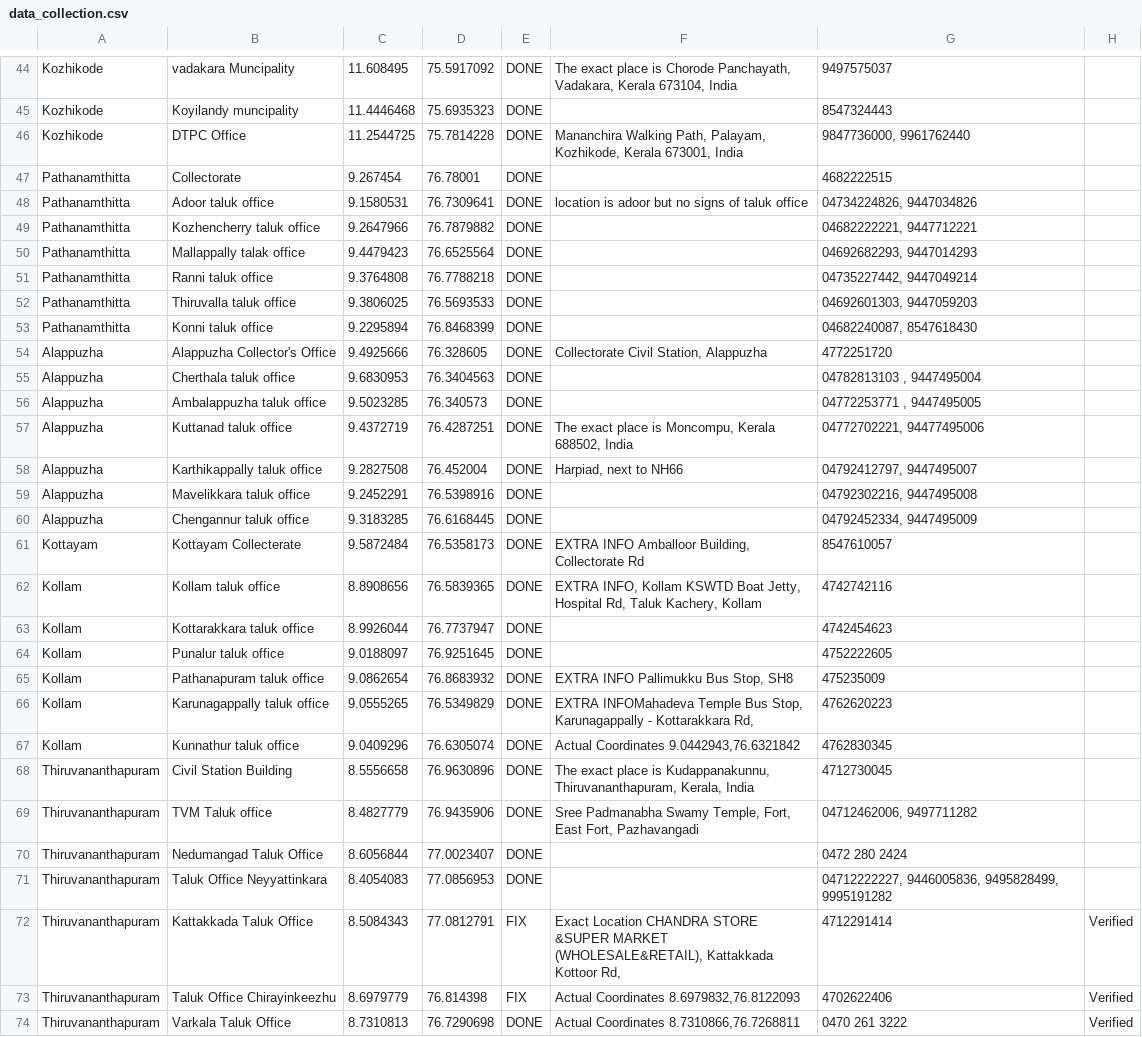
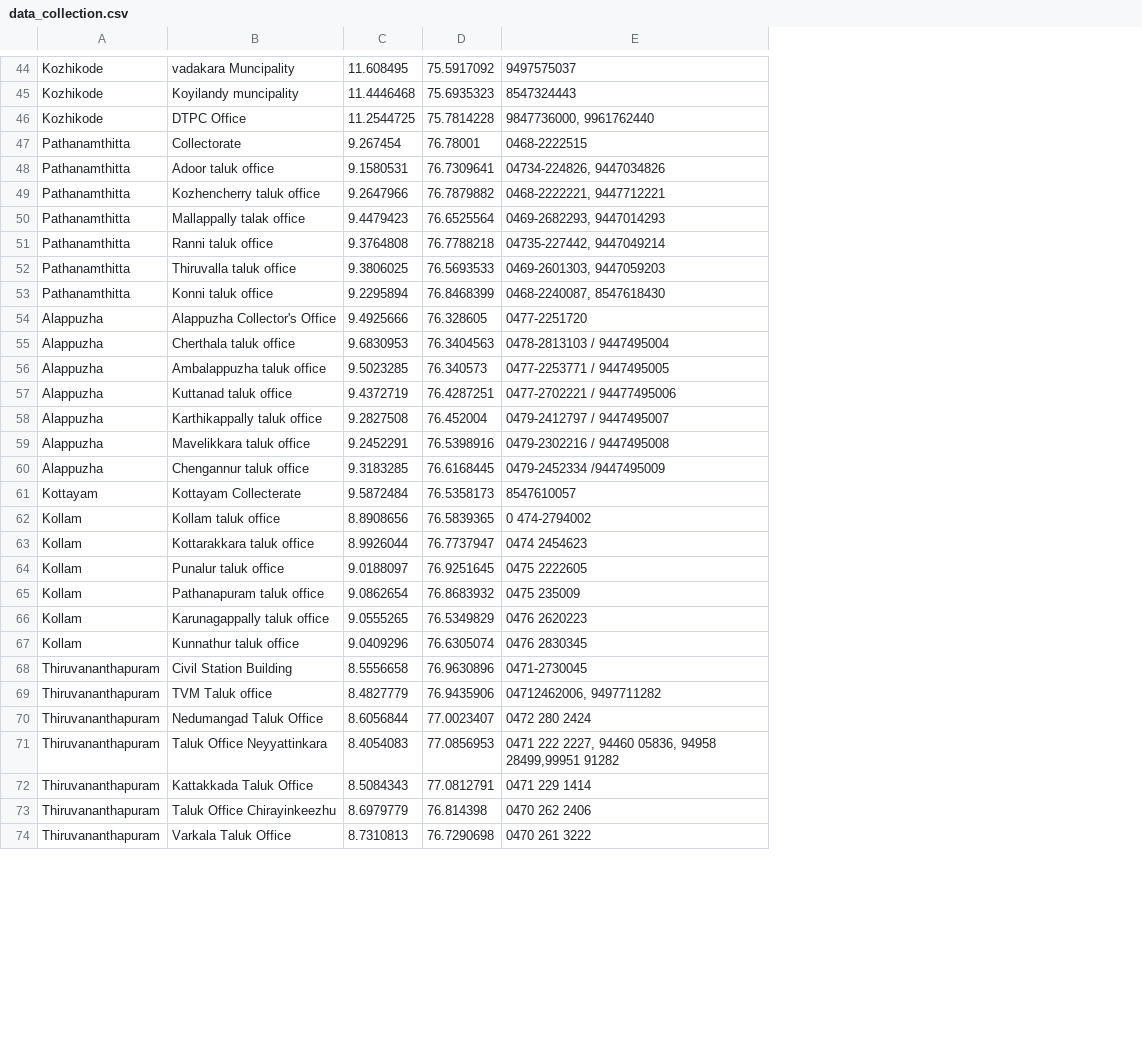
Before and after one commit to m-arav/gm-shelter, a CSV file: data/data_collection.csv, drawn as a sheet; only a part is shown, gaps mark what is left out; removed rows and columns are numbered as before the commit, all else as after; the diff covers the shown part only; the diff names each change by its address in the sheet, - before the commit and + after, or states it on an @@ line.

Commit message:
Add new data_set

```diff
--- a/data/data_collection.csv
+++ b/data/data_collection.csv
-column E, rows 44-74: DONE | DONE | DONE | DONE | DONE | DONE | DONE | DONE | DONE | DONE | DONE | DONE | DONE | DONE | DONE | DONE | DONE | DONE | DONE | DONE | DONE | DONE | DONE | DONE | DONE | DONE | DONE | DONE | FIX | FIX | DONE
-column F, rows 44-74: The exact place is Chorode Panchayath, Vadakara, Kerala 673104, India |  | Mananchira Walking Path, Palayam, Kozhikode, Kerala 673001, India |  | location is adoor but no signs of taluk office |  |  |  |  |  | Collectorate Civil Station, Alappuzha |  |  | The exact place is Moncompu, Kerala 688502, India | Harpiad, next to NH66 |  |  | EXTRA INFO Amballoor Building, Collectorate Rd | EXTRA INFO, Kollam KSWTD Boat Jetty, Hospital Rd, Taluk Kachery, Kollam |  |  | EXTRA INFO Pallimukku Bus Stop, SH8 | EXTRA INFOMahadeva Temple Bus Stop, Karunagappally - Kottarakkara Rd, | Actual Coordinates 9.0442943,76.6321842 | The exact place is Kudappanakunnu, Thiruvananthapuram, Kerala, India | Sree Padmanabha Swamy Temple, Fort, East Fort, Pazhavangadi |  |  | Exact Location CHANDRA STORE &SUPER MARKET (WHOLESALE&RETAIL), Kattakkada Kottoor Rd, | Actual Coordinates 8.6979832,76.8122093 | Actual Coordinates 8.7310866,76.7268811
-column H, rows 72-74: all Verified
-E47: 4682222515
+E47: 0468-2222515
-E48: 04734224826, 9447034826
+E48: 04734-224826, 9447034826
-E49: 04682222221, 9447712221
+E49: 0468-2222221, 9447712221
-E50: 04692682293, 9447014293
+E50: 0469-2682293, 9447014293
-E51: 04735227442, 9447049214
+E51: 04735-227442, 9447049214
-E52: 04692601303, 9447059203
+E52: 0469-2601303, 9447059203
-E53: 04682240087, 8547618430
+E53: 0468-2240087, 8547618430
-E54: 4772251720
+E54: 0477-2251720
-E55: 04782813103 , 9447495004
+E55: 0478-2813103 / 9447495004
-E56: 04772253771 , 9447495005
+E56: 0477-2253771 / 9447495005
-E57: 04772702221, 94477495006
+E57: 0477-2702221 / 94477495006
-E58: 04792412797, 9447495007
+E58: 0479-2412797 / 9447495007
-E59: 04792302216, 9447495008
+E59: 0479-2302216 / 9447495008
-E60: 04792452334, 9447495009
+E60: 0479-2452334 /9447495009
-E62: 4742742116
+E62: 0 474-2794002
-E63: 4742454623
+E63: 0474 2454623
-E64: 4752222605
+E64: 0475 2222605
-E65: 475235009
+E65: 0475 235009
-E66: 4762620223
+E66: 0476 2620223
-E67: 4762830345
+E67: 0476 2830345
-E68: 4712730045
+E68: 0471-2730045
-E71: 04712222227, 9446005836, 9495828499, 9995191282
+E71: 0471 222 2227, 94460 05836, 94958 28499,99951 91282
-E72: 4712291414
+E72: 0471 229 1414
-E73: 4702622406
+E73: 0470 262 2406
```
Also changed, not shown: 10 added rows, 9 removed rows and 15 edited cells elsewhere in this file, 3 other files.
